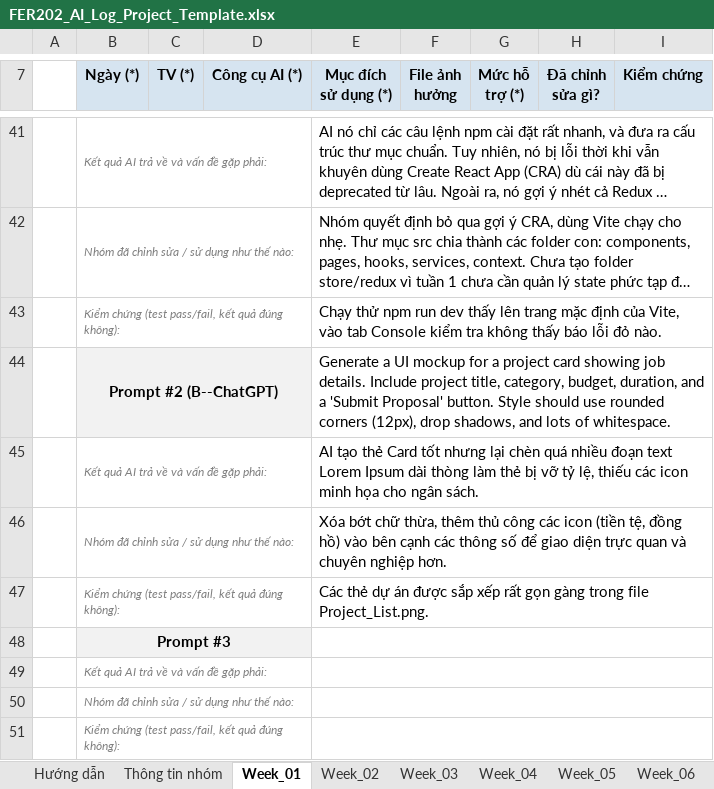
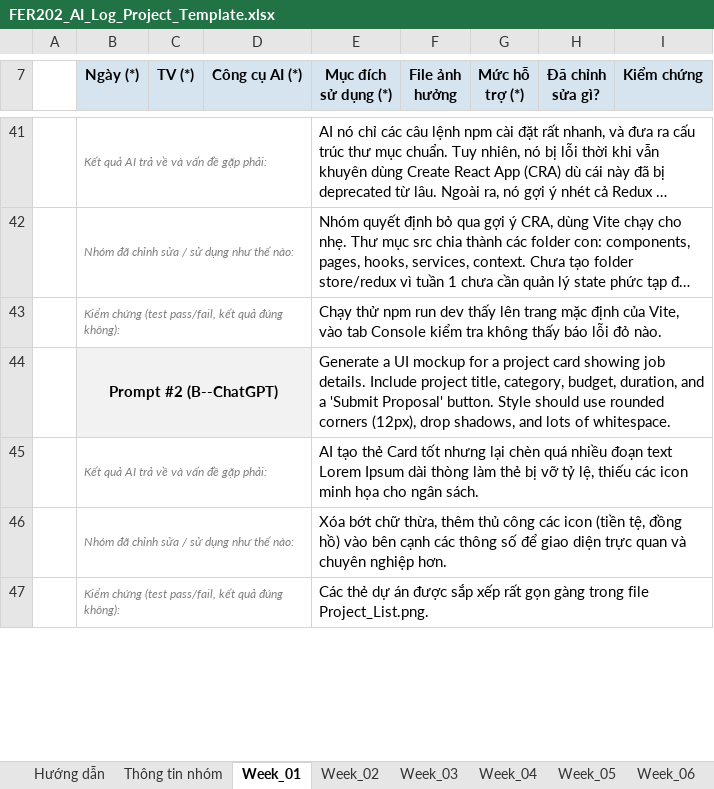
Before and after one commit to fudn-traltb-su26/rbl-fer202-theotuan-team-fjms, an Excel workbook: FER202_AI_Log_Project_Template.xlsx, sheet Week_01, drawn as a sheet; only a part is shown, gaps mark what is left out; long unchanged cells end in …; values as stored, in another font and other column widths than the file's, no borders; removed rows and columns are numbered as before the commit, all else as after; the diff covers the shown part only; the diff names each change by its address in the sheet, - before the commit and + after, or states it on an @@ line.

Commit message:
docs: update AI audit log for Member C (Week 1, 2, 3)

```diff
--- a/FER202_AI_Log_Project_Template.xlsx (sheet Week_01)
+++ b/FER202_AI_Log_Project_Template.xlsx (sheet Week_01)
-row 48:  | Prompt #3
-row 49:  | Kết quả AI trả về và vấn đề gặp phải:
-row 50:  | Nhóm đã chỉnh sửa / sử dụng như thế nào:
-row 51:  | Kiểm chứng (test pass/fail, kết quả đúng không):
```
Also changed, not shown: 4 added rows and 47 edited cells elsewhere in this sheet, sheet Week_03, sheet Week_02, sheet Summary.
